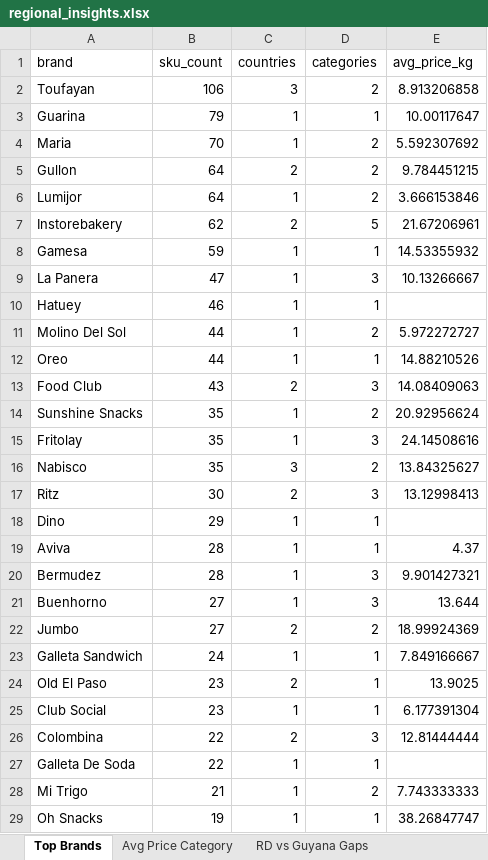
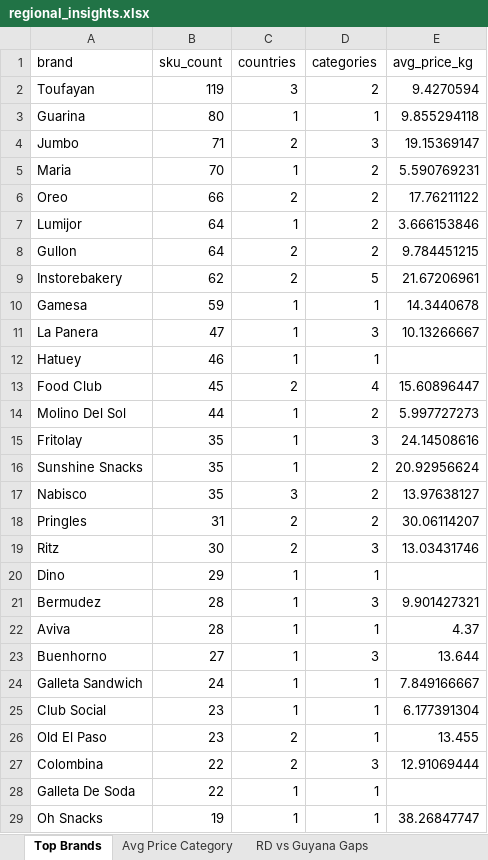
Before and after one commit to Colmau1971/caribbean_retail_ai, an Excel workbook: streamlit_data/regional_insights.xlsx, sheet Top Brands, drawn as a sheet; only a part is shown; values as stored, in another font and other column widths than the file's, no borders; removed rows and columns are numbered as before the commit, all else as after; the diff covers the shown part only; the diff names each change by its address in the sheet, - before the commit and + after, or states it on an @@ line.

```diff
--- a/streamlit_data/regional_insights.xlsx (sheet Top Brands)
+++ b/streamlit_data/regional_insights.xlsx (sheet Top Brands)
-B2 (sku_count): 106
+B2 (sku_count): 119
-E2 (avg_price_kg): 8.913206858
+E2 (avg_price_kg): 9.4270594
-B3 (sku_count): 79
+B3 (sku_count): 80
-E3 (avg_price_kg): 10.00117647
+E3 (avg_price_kg): 9.855294118
+row 4: Jumbo | 71 | 2 | 3 | 19.15369147
-E5 (avg_price_kg): 5.592307692
+E5 (avg_price_kg): 5.590769231
+row 6: Oreo | 66 | 2 | 2 | 17.76211122
@@ row 6 moved to row 7: Lumijor @@
-E10 (avg_price_kg): 14.53355932
+E10 (avg_price_kg): 14.3440678
+row 13: Food Club | 45 | 2 | 4 | 15.60896447
-E14 (avg_price_kg): 5.972272727
+E14 (avg_price_kg): 5.997727273
-row 12: Oreo | 44 | 1 | 1 | 14.88210526
-row 13: Food Club | 43 | 2 | 3 | 14.08409063
-E17 (avg_price_kg): 13.84325627
+E17 (avg_price_kg): 13.97638127
+row 18: Pringles | 31 | 2 | 2 | 30.06114207
-E19 (avg_price_kg): 13.12998413
+E19 (avg_price_kg): 13.03431746
@@ row 20 moved to row 21: Bermudez @@
-row 22: Jumbo | 27 | 2 | 2 | 18.99924369
-row 24: Old El Paso | 23 | 2 | 1 | 13.9025
+row 26: Old El Paso | 23 | 2 | 1 | 13.455
-E27 (avg_price_kg): 12.81444444
+E27 (avg_price_kg): 12.91069444
-row 28: Mi Trigo | 21 | 1 | 2 | 7.743333333
```
Also changed, not shown: 27 added rows, 14 removed rows, 58 moved rows and 18 edited cells elsewhere in this sheet, sheet Premium Opportunities, sheet Avg Price Category, sheet Benchmark Bimbo, sheet RD vs Guyana Gaps, sheet Market Alerts, streamlit_data/caribbean_master_latest.xlsx, streamlit_data/price_alerts.xlsx, 1 other file.
